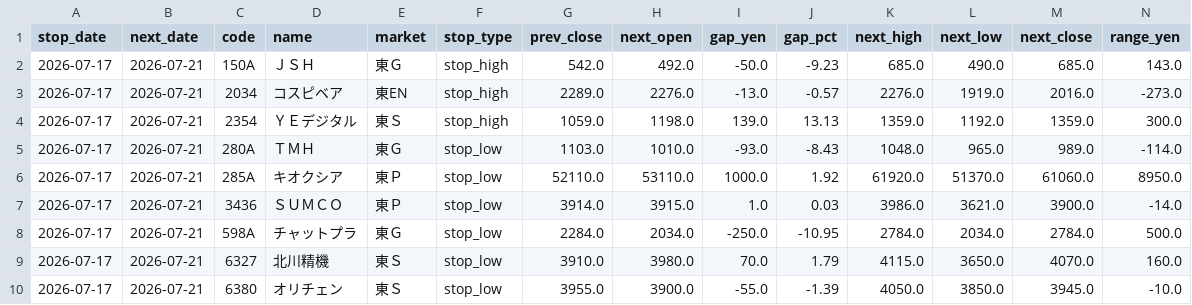
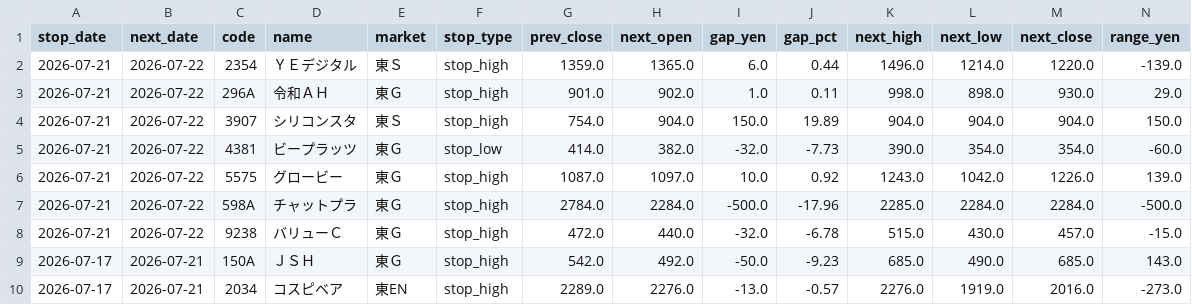
Before and after one commit to jpn-x/stop-gap-analysis, a CSV file: data/gap_data.csv, drawn as a sheet; only a part is shown; the shorter side is filled out with more unchanged rows; rows hold the shown columns only; the diff names each change by its address in the sheet, - before the commit and + after, or states it on an @@ line.

```diff
--- a/data/gap_data.csv
+++ b/data/gap_data.csv
+row 2: 2026-07-21 | 2026-07-22 | 2354 | ＹＥデジタル | 東Ｓ | stop_high | 1359.0 | 1365.0 | 6.0 | 0.44 | 1496.0 | 1214.0 | 1220.0 | -139.0
+row 3: 2026-07-21 | 2026-07-22 | 296A | 令和ＡＨ | 東Ｇ | stop_high | 901.0 | 902.0 | 1.0 | 0.11 | 998.0 | 898.0 | 930.0 | 29.0
+row 4: 2026-07-21 | 2026-07-22 | 3907 | シリコンスタ | 東Ｓ | stop_high | 754.0 | 904.0 | 150.0 | 19.89 | 904.0 | 904.0 | 904.0 | 150.0
+row 5: 2026-07-21 | 2026-07-22 | 4381 | ビープラッツ | 東Ｇ | stop_low | 414.0 | 382.0 | -32.0 | -7.73 | 390.0 | 354.0 | 354.0 | -60.0
+row 6: 2026-07-21 | 2026-07-22 | 5575 | グロービー | 東Ｇ | stop_high | 1087.0 | 1097.0 | 10.0 | 0.92 | 1243.0 | 1042.0 | 1226.0 | 139.0
+row 7: 2026-07-21 | 2026-07-22 | 598A | チャットプラ | 東Ｇ | stop_high | 2784.0 | 2284.0 | -500.0 | -17.96 | 2285.0 | 2284.0 | 2284.0 | -500.0
+row 8: 2026-07-21 | 2026-07-22 | 9238 | バリューＣ | 東Ｇ | stop_high | 472.0 | 440.0 | -32.0 | -6.78 | 515.0 | 430.0 | 457.0 | -15.0
```
